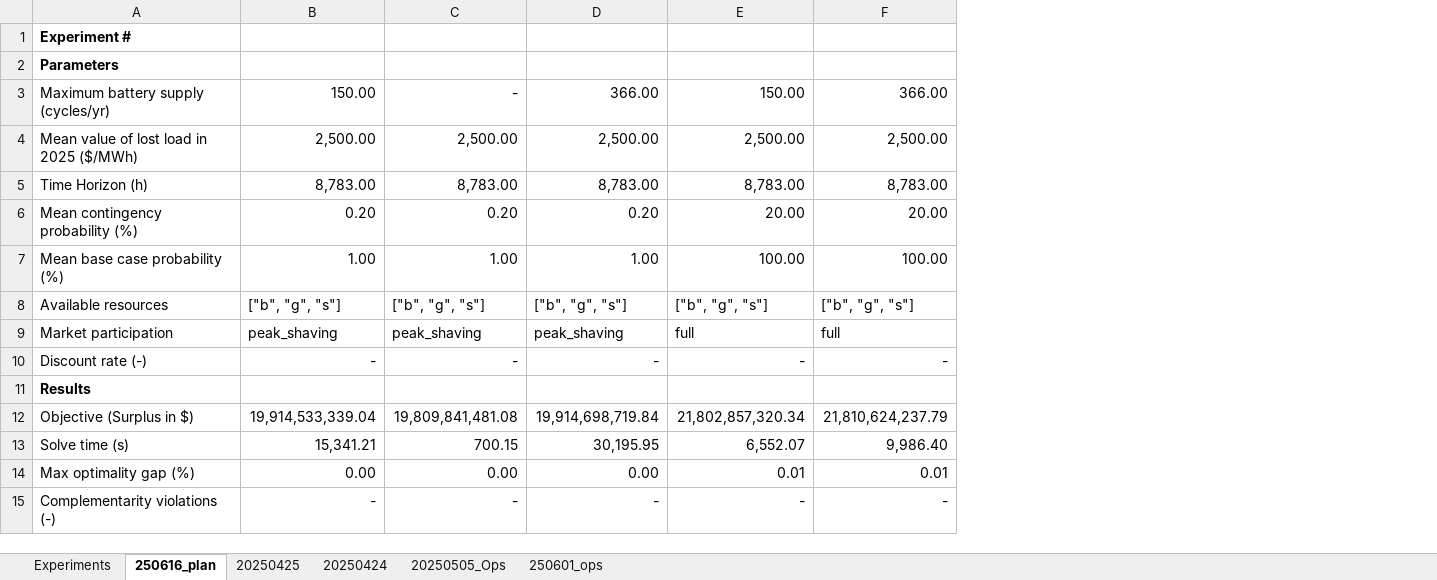
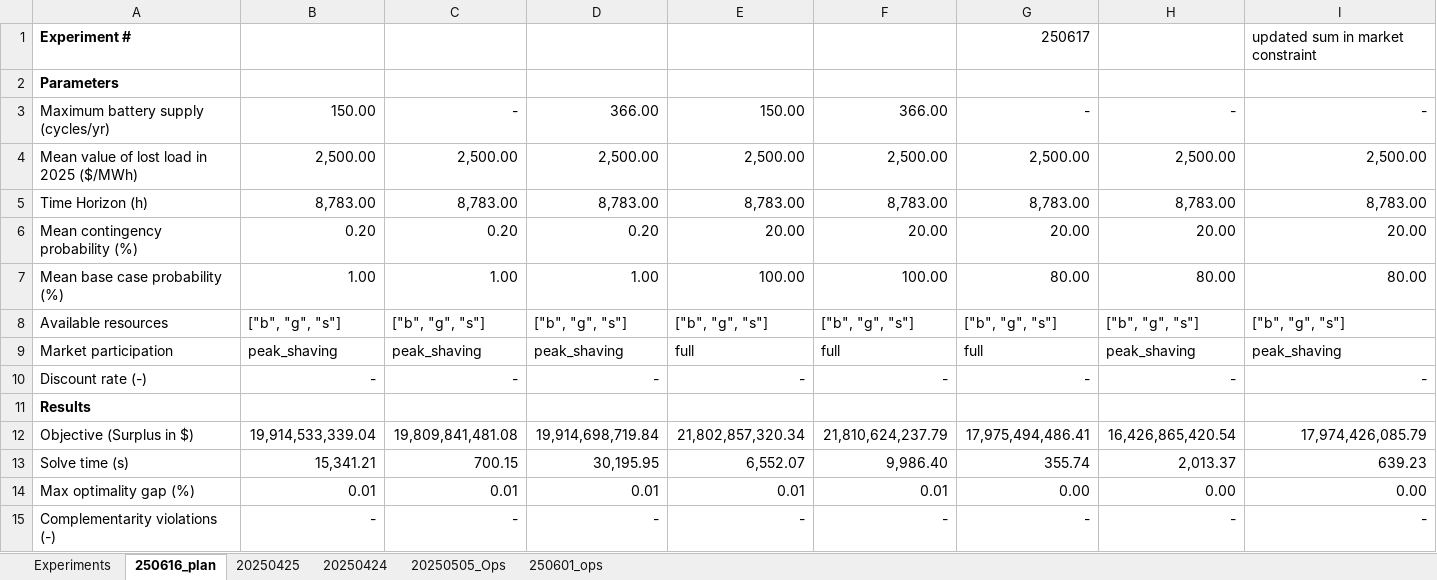
Before and after one commit to mit-shin-group/storage-value, an Excel workbook: results/results.xlsx, sheet 250616_plan, drawn as a sheet; only a part is shown; values as stored, in another font and other column widths than the file's, no borders; the diff names each change by its address in the sheet, - before the commit and + after, or states it on an @@ line.

Commit message:
update todos and results

```diff
--- a/results/results.xlsx (sheet 250616_plan)
+++ b/results/results.xlsx (sheet 250616_plan)
+column G, rows 1-15: 250617 |  | - | 2,500.00 | 8,783.00 | 20.00 | 80.00 | ["b", "g", "s"] | full | - |  | 17,975,494,486.41 | 355.74 | 0.00 | -
+column H, rows 3-15: - | 2,500.00 | 8,783.00 | 20.00 | 80.00 | ["b", "g", "s"] | peak_shaving | - |  | 16,426,865,420.54 | 2,013.37 | 0.00 | -
+column I, rows 1-15: updated sum in market constraint |  | - | 2,500.00 | 8,783.00 | 20.00 | 80.00 | ["b", "g", "s"] | peak_shaving | - |  | 17,974,426,085.79 | 639.23 | 0.00 | -
-B14: 0.00
+B14: 0.01
-C14: 0.00
+C14: 0.01
-D14: 0.00
+D14: 0.01
```
Also changed, not shown: 1 other file.
